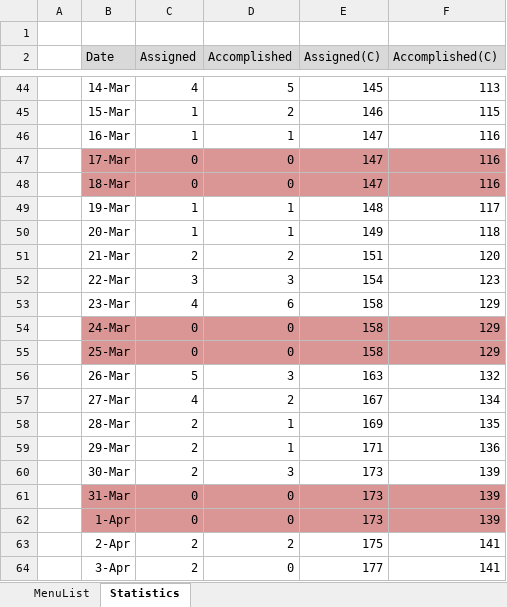
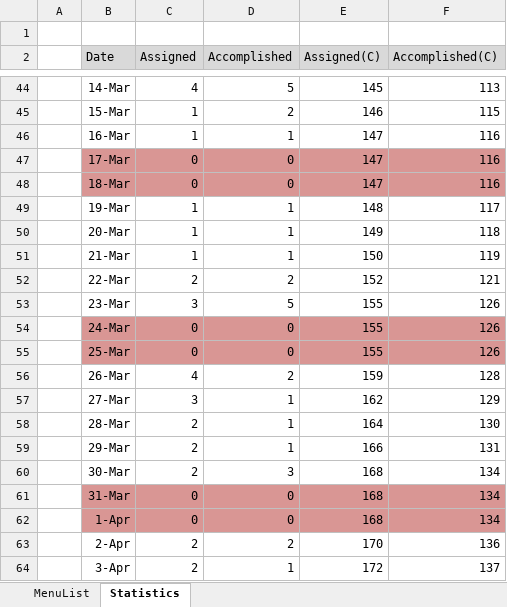
Before and after one commit to swcho1984/t4MES, an Excel workbook: Analysis/WHCSOT t4 OPI Analysis_v0.4_20180319.xlsx, sheet Statistics, drawn as a sheet; only a part is shown, gaps mark what is left out; values as stored, in another font and other column widths than the file's, no borders; charts and pictures not drawn; the diff covers the shown part only; the diff names each change by its address in the sheet, - before the commit and + after, or states it on an @@ line.

```diff
--- a/Analysis/WHCSOT t4 OPI Analysis_v0.4_20180319.xlsx (sheet Statistics)
+++ b/Analysis/WHCSOT t4 OPI Analysis_v0.4_20180319.xlsx (sheet Statistics)
-C51 (Assigned): 2
+C51 (Assigned): 1
-D51 (Accomplished): 2
+D51 (Accomplished): 1
-E51 (Assigned(C)): 151
+E51 (Assigned(C)): 150
-F51 (Accomplished(C)): 120
+F51 (Accomplished(C)): 119
-C52 (Assigned): 3
+C52 (Assigned): 2
-D52 (Accomplished): 3
+D52 (Accomplished): 2
-E52 (Assigned(C)): 154
+E52 (Assigned(C)): 152
-F52 (Accomplished(C)): 123
+F52 (Accomplished(C)): 121
-C53 (Assigned): 4
+C53 (Assigned): 3
-D53 (Accomplished): 6
+D53 (Accomplished): 5
-E53:E55 (Assigned(C)): 158
+E53:E55 (Assigned(C)): 155
-F53:F55 (Accomplished(C)): 129
+F53:F55 (Accomplished(C)): 126
-C56 (Assigned): 5
+C56 (Assigned): 4
-D56 (Accomplished): 3
+D56 (Accomplished): 2
-E56 (Assigned(C)): 163
+E56 (Assigned(C)): 159
-F56 (Accomplished(C)): 132
+F56 (Accomplished(C)): 128
-C57 (Assigned): 4
+C57 (Assigned): 3
-D57 (Accomplished): 2
+D57 (Accomplished): 1
-E57 (Assigned(C)): 167
+E57 (Assigned(C)): 162
-F57 (Accomplished(C)): 134
+F57 (Accomplished(C)): 129
-E58 (Assigned(C)): 169
+E58 (Assigned(C)): 164
-F58 (Accomplished(C)): 135
+F58 (Accomplished(C)): 130
-E59 (Assigned(C)): 171
+E59 (Assigned(C)): 166
-F59 (Accomplished(C)): 136
+F59 (Accomplished(C)): 131
-E60:E62 (Assigned(C)): 173
+E60:E62 (Assigned(C)): 168
-F60:F62 (Accomplished(C)): 139
+F60:F62 (Accomplished(C)): 134
-E63 (Assigned(C)): 175
+E63 (Assigned(C)): 170
-F63 (Accomplished(C)): 141
+F63 (Accomplished(C)): 136
-D64 (Accomplished): 0
+D64 (Accomplished): 1
-E64 (Assigned(C)): 177
+E64 (Assigned(C)): 172
-F64 (Accomplished(C)): 141
+F64 (Accomplished(C)): 137
```
Also changed, not shown: 23 edited cells elsewhere in this sheet, sheet MenuList, formulas that keep their value, charts or pictures.
